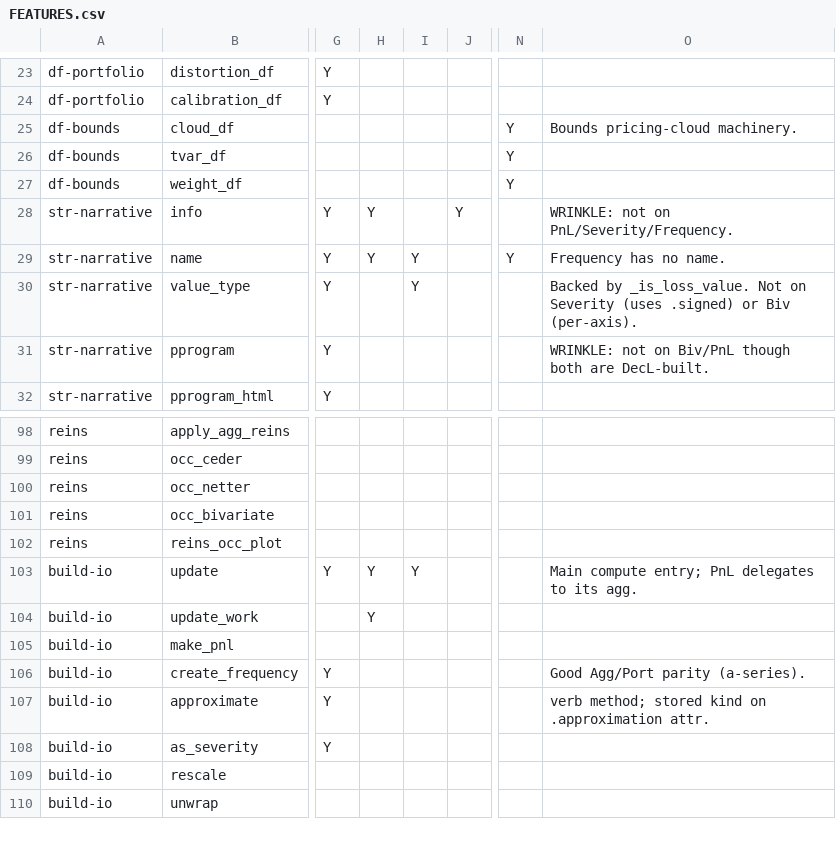
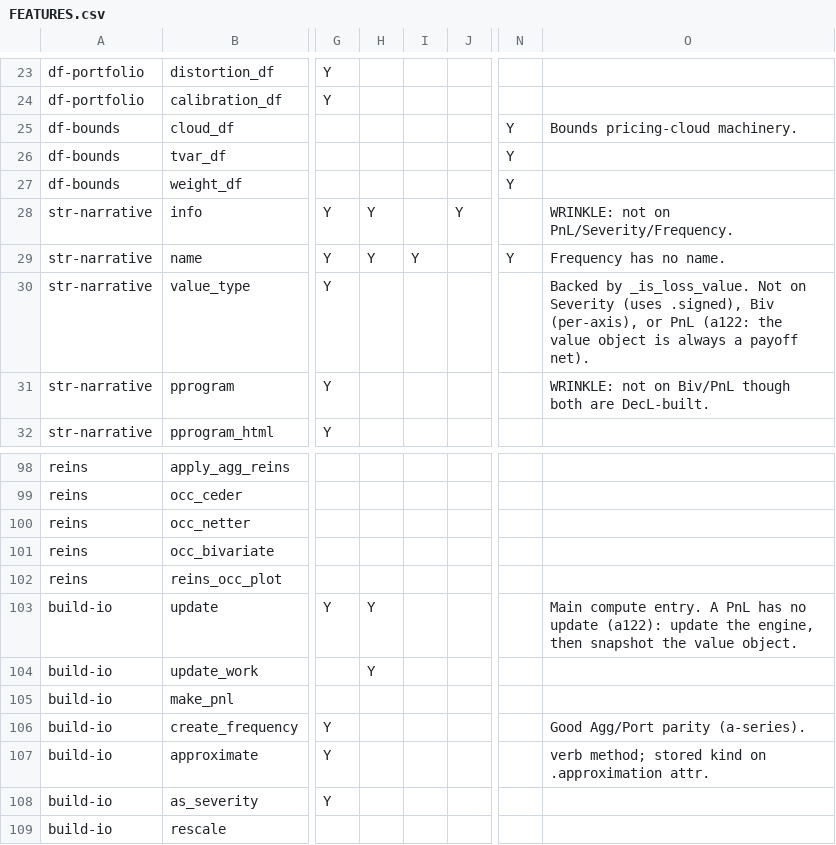
Before and after one commit to mynl/aggregate, a CSV file: dev/FEATURES.csv, drawn as a sheet; only a part is shown, gaps mark what is left out; the shorter side is filled out with more unchanged rows; the diff covers the shown part only; the diff names each change by its address in the sheet, - before the commit and + after, or states it on an @@ line.

```diff
--- a/dev/FEATURES.csv
+++ b/dev/FEATURES.csv
-I30: Y
+I30: (empty)
-O30: …Severity (uses .signed) or Biv (per-axis).
+O30: …Severity (uses .signed), Biv (per-axis), or PnL (a122: the value object is always a payoff net).
-I103: Y
+I103: (empty)
-O103: Main compute entry; PnL delegates to its agg.
+O103: Main compute entry. A PnL has no update (a122): update the engine, then snapshot the value object.
```
Also changed, not shown: 3 removed rows and 23 edited cells elsewhere in this file, 27 other files.
